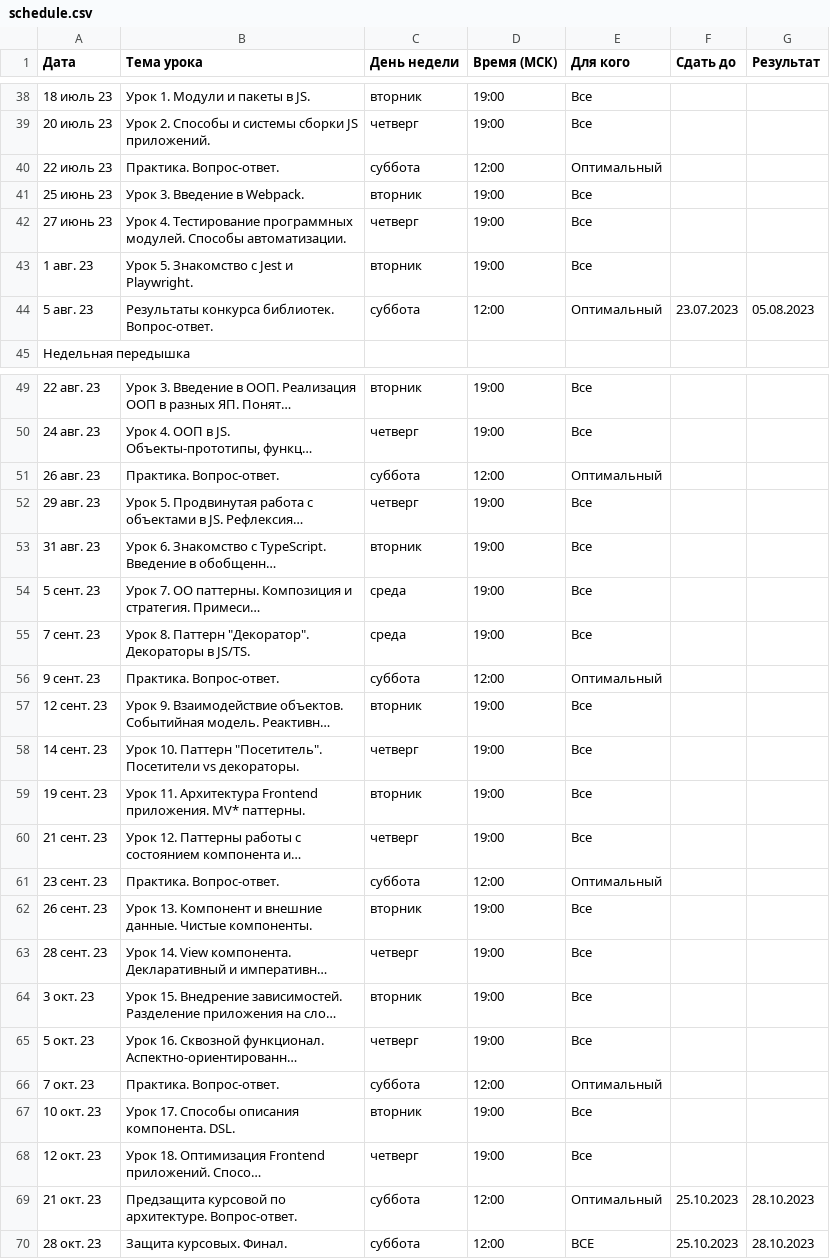
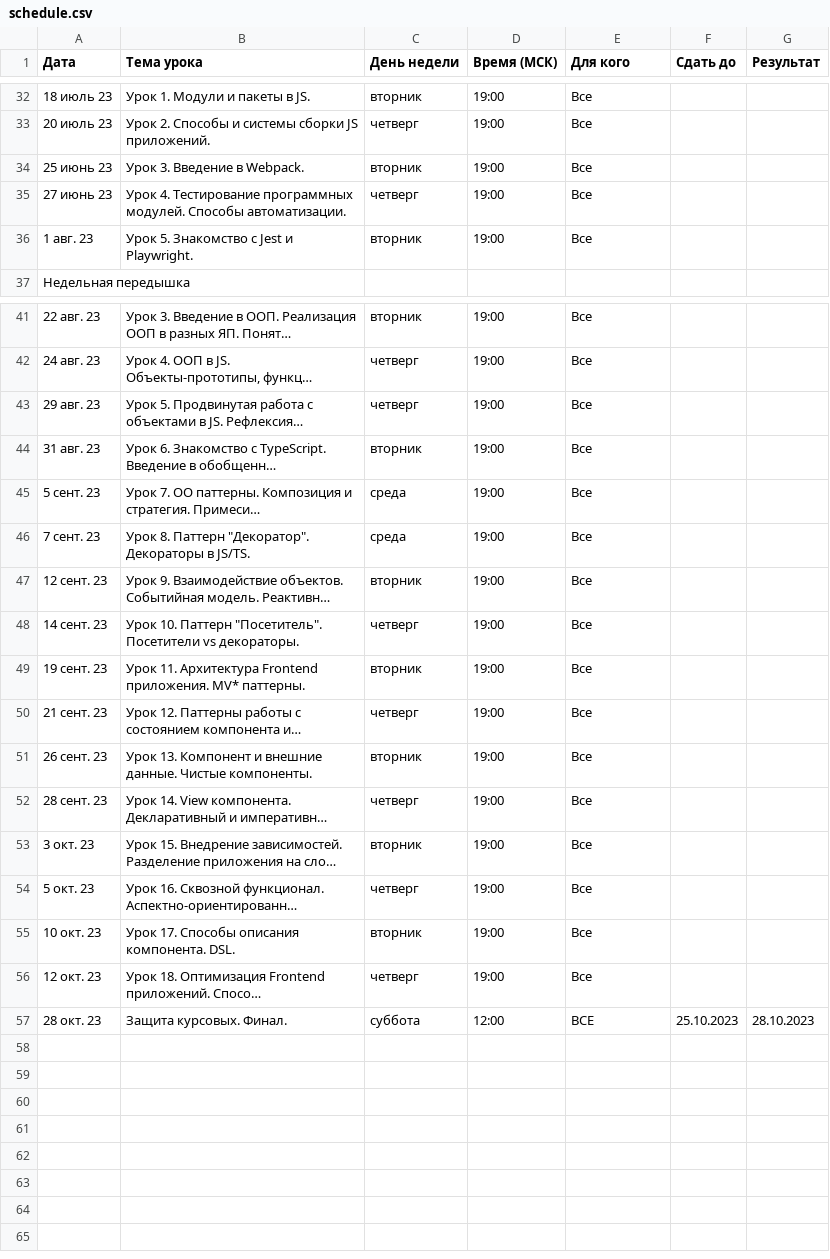
Before and after one commit to sinelnikov-web/sinelnikov-web.github.io, a CSV file: kobezzza_schedule/assets/data/schedule.csv, drawn as a sheet; only a part is shown, gaps mark what is left out; long unchanged cells end in …; the diff covers the shown part only; the diff names each change by its address in the sheet, - before the commit and + after, or states it on an @@ line.

```diff
--- a/kobezzza_schedule/assets/data/schedule.csv
+++ b/kobezzza_schedule/assets/data/schedule.csv
-row 40: 22 июль 23 | Практика. Вопрос-ответ. | суббота | 12:00 | Оптимальный
-row 44: 5 авг. 23 | Результаты конкурса библиотек. Вопрос-ответ. | суббота | 12:00 | Оптимальный | 23.07.2023 | 05.08.2023
-row 51: 26 авг. 23 | Практика. Вопрос-ответ. | суббота | 12:00 | Оптимальный
-row 56: 9 сент. 23 | Практика. Вопрос-ответ. | суббота | 12:00 | Оптимальный
-row 61: 23 сент. 23 | Практика. Вопрос-ответ. | суббота | 12:00 | Оптимальный
-row 66: 7 окт. 23 | Практика. Вопрос-ответ. | суббота | 12:00 | Оптимальный
-row 69: 21 окт. 23 | Предзащита курсовой по архитектуре. Вопрос-ответ. | суббота | 12:00 | Оптимальный | 25.10.2023 | 28.10.2023
```
Also changed, not shown: 6 removed rows elsewhere in this file.
